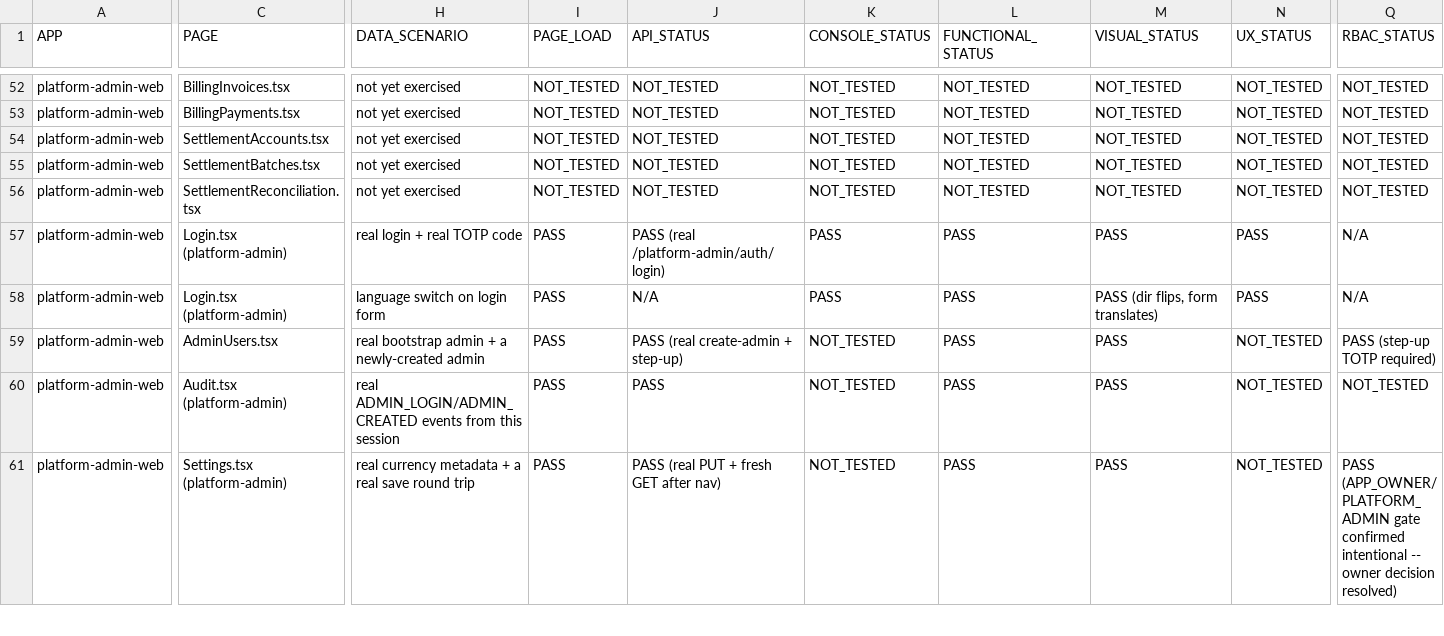
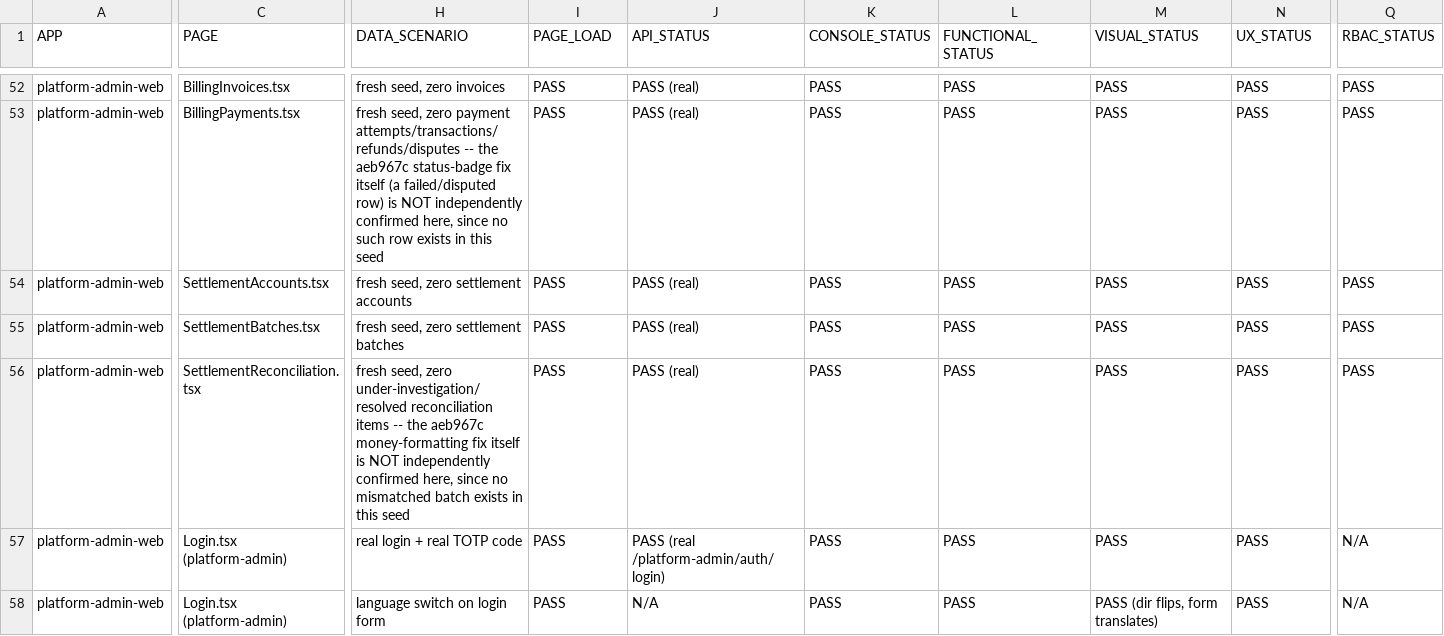
Before and after one commit to mosa-ali/PCA, a CSV file: docs/product-completion/PCA_PAGE_QA_LEDGER.csv, drawn as a sheet; only a part is shown, gaps mark what is left out; the shorter side is filled out with more unchanged rows; the diff covers the shown part only; the diff names each change by its address in the sheet, - before the commit and + after, or states it on an @@ line.

Commit message:
docs(product-completion): platform-admin-web sweep pushes VERIFIED_BROWSER_PASS to 34 routes
Real Chromium against the same live Docker-clean-bootstrapped backend,
navigated via real sidebar link clicks (client-side React Router nav --
a raw page.goto() drops platform-admin-web's in-memory-only session
token by design, PCA-ADD-PA-001, so link-click navigation is required to
test authenticated routes, not merely convenient).

New VERIFIED_BROWSER_PASS: platform-admin-web /entitlement-requests,
/complimentary-capacity, /free-access-policy, /billing/quotes,
/billing/invoices, /billing/payments, /settlement/accounts,
/settlement/batches, /settlement/reconciliation. All load correctly with
real (honestly empty, fresh-seed) data and no console errors. Note:
/billing/payments and /settlement/reconciliation's PAGE now loads and
functions correctly, but the specific aeb967c status-badge/money-
formatting fix remains visually unconfirmed since no failed/disputed
payment or mismatched settlement batch exists in this seed -- recorded
honestly in EVIDENCE rather than claimed as confirmed.

```diff
--- a/docs/product-completion/PCA_PAGE_QA_LEDGER.csv
+++ b/docs/product-completion/PCA_PAGE_QA_LEDGER.csv
-H52 (DATA_SCENARIO): not yet exercised
+H52 (DATA_SCENARIO): fresh seed, zero invoices
-I52:I56 (PAGE_LOAD): NOT_TESTED
+I52:I56 (PAGE_LOAD): PASS
-J52:J56 (API_STATUS): NOT_TESTED
+J52:J56 (API_STATUS): PASS (real)
-K52:K56 (CONSOLE_STATUS): NOT_TESTED
+K52:K56 (CONSOLE_STATUS): PASS
-L52:L56 (FUNCTIONAL_STATUS): NOT_TESTED
+L52:L56 (FUNCTIONAL_STATUS): PASS
-M52:M56 (VISUAL_STATUS): NOT_TESTED
+M52:M56 (VISUAL_STATUS): PASS
-N52:N56 (UX_STATUS): NOT_TESTED
+N52:N56 (UX_STATUS): PASS
-Q52:Q56 (RBAC_STATUS): NOT_TESTED
+Q52:Q56 (RBAC_STATUS): PASS
-H53 (DATA_SCENARIO): not yet exercised
+H53 (DATA_SCENARIO): fresh seed, zero payment attempts/transactions/refunds/disputes -- the aeb967c status-badge fix itself (a failed/disputed row) is NOT independently confirmed here, since no such row exists in this seed
-H54 (DATA_SCENARIO): not yet exercised
+H54 (DATA_SCENARIO): fresh seed, zero settlement accounts
-H55 (DATA_SCENARIO): not yet exercised
+H55 (DATA_SCENARIO): fresh seed, zero settlement batches
-H56 (DATA_SCENARIO): not yet exercised
+H56 (DATA_SCENARIO): fresh seed, zero under-investigation/resolved reconciliation items -- the aeb967c money-formatting fix itself is NOT independently confirmed here, since no mismatched batch exists in this seed
```
Also changed, not shown: 77 edited cells elsewhere in this file.
